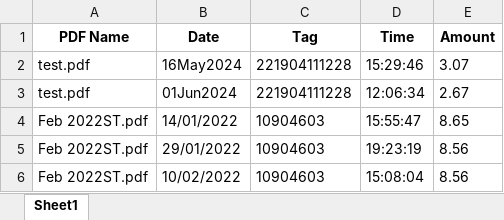
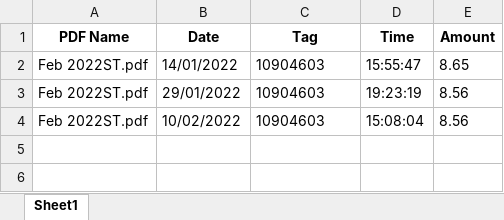
Before and after one commit to vinayiet/Pdf_Scrapper, an Excel workbook: output.xlsx, sheet Sheet1, drawn as a sheet; values as stored, in another font and other column widths than the file's, no borders; the diff names each change by its address in the sheet, - before the commit and + after, or states it on an @@ line.

```diff
--- a/output.xlsx (sheet Sheet1)
+++ b/output.xlsx (sheet Sheet1)
-row 2: test.pdf | 16May2024 | 221904111228 | 15:29:46 | 3.07
-row 3: test.pdf | 01Jun2024 | 221904111228 | 12:06:34 | 2.67
```
Also changed, not shown: 3 other files.
